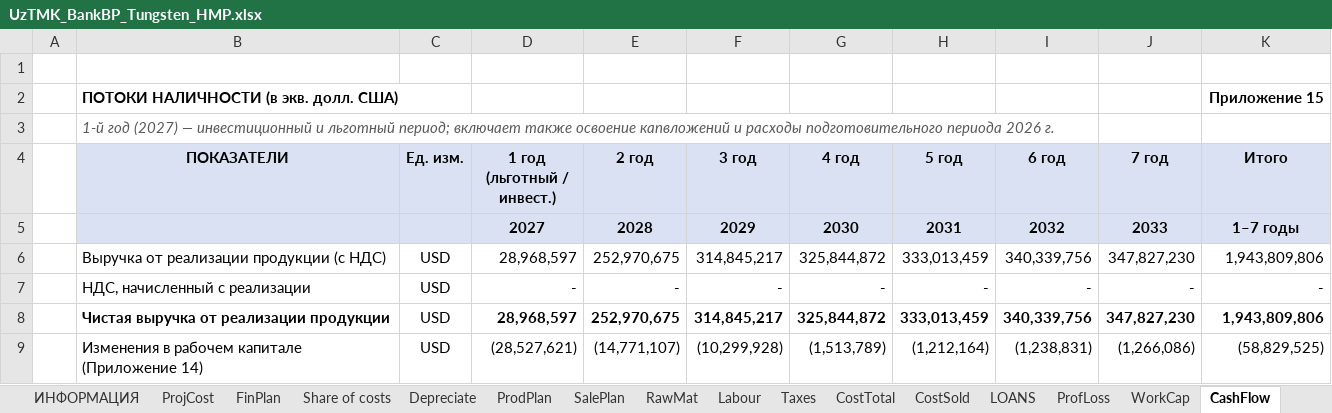
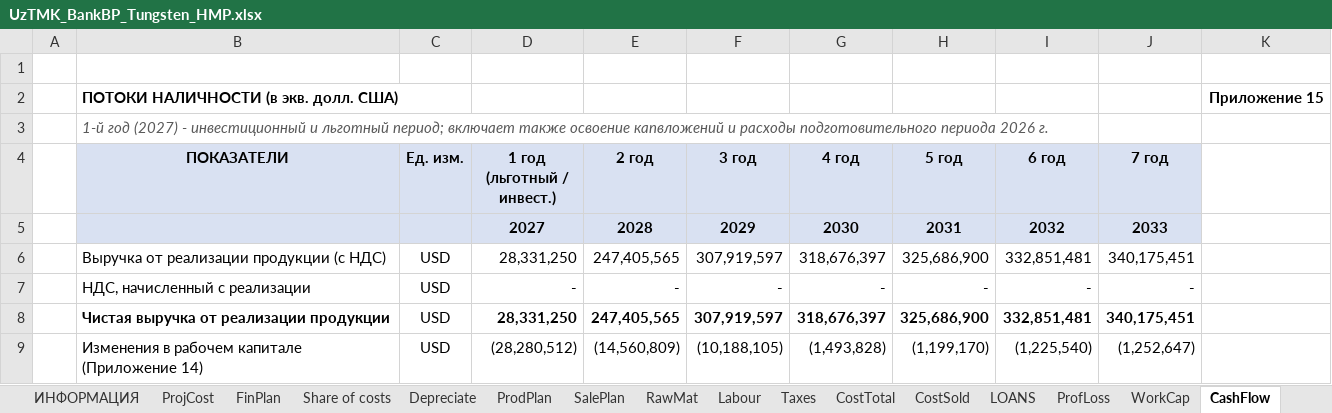
Before and after one commit to SunnatbekUSyd/repo, an Excel workbook: UzTMK/UzTMK_BankBP_Tungsten_HMP.xlsx, sheet CashFlow, drawn as a sheet; only a part is shown; values as stored, in another font and other column widths than the file's, no borders; the diff covers the shown part only; the diff names each change by its address in the sheet, - before the commit and + after, or states it on an @@ line.

```diff
--- a/UzTMK/UzTMK_BankBP_Tungsten_HMP.xlsx (sheet CashFlow)
+++ b/UzTMK/UzTMK_BankBP_Tungsten_HMP.xlsx (sheet CashFlow)
-B3 (ПОКАЗАТЕЛИ): …год (2027) — инвестиционный и…
+B3 (ПОКАЗАТЕЛИ): …год (2027) - инвестиционный и…
-K4: Итого
+K4: (empty)
-K4:K5 fill: #D9E1F2
+K4:K5 fill: none
-K5: 1–7 годы
+K5: (empty)
-D6 (1 год (льготный / инвест.)): 28,968,597
+D6 (1 год (льготный / инвест.)): 28,331,250
-E6 (2 год): 252,970,675
+E6 (2 год): 247,405,565
-F6 (3 год): 314,845,217
+F6 (3 год): 307,919,597
-G6 (4 год): 325,844,872
+G6 (4 год): 318,676,397
-H6 (5 год): 333,013,459
+H6 (5 год): 325,686,900
-I6 (6 год): 340,339,756
+I6 (6 год): 332,851,481
-J6 (7 год): 347,827,230
+J6 (7 год): 340,175,451
-K6: 1,943,809,806
+K6: (empty)
-K7: -
+K7: (empty)
-D8 (1 год (льготный / инвест.)): 28,968,597
+D8 (1 год (льготный / инвест.)): 28,331,250
-E8 (2 год): 252,970,675
+E8 (2 год): 247,405,565
-F8 (3 год): 314,845,217
+F8 (3 год): 307,919,597
-G8 (4 год): 325,844,872
+G8 (4 год): 318,676,397
-H8 (5 год): 333,013,459
+H8 (5 год): 325,686,900
-I8 (6 год): 340,339,756
+I8 (6 год): 332,851,481
-J8 (7 год): 347,827,230
+J8 (7 год): 340,175,451
-K8: 1,943,809,806
+K8: (empty)
-D9 (1 год (льготный / инвест.)): (28,527,621)
+D9 (1 год (льготный / инвест.)): (28,280,512)
-E9 (2 год): (14,771,107)
+E9 (2 год): (14,560,809)
-F9 (3 год): (10,299,928)
+F9 (3 год): (10,188,105)
-G9 (4 год): (1,513,789)
+G9 (4 год): (1,493,828)
-H9 (5 год): (1,212,164)
+H9 (5 год): (1,199,170)
-I9 (6 год): (1,238,831)
+I9 (6 год): (1,225,540)
-J9 (7 год): (1,266,086)
+J9 (7 год): (1,252,647)
-K9: (58,829,525)
+K9: (empty)
```
Also changed, not shown: 3 added rows, 3 removed rows, 89 edited cells and cell formats elsewhere in this sheet, sheet Резюме, sheet ProfLoss, sheet Taxes, sheet CostSold, sheet SalePlan, sheet NPV_IRR, 12 more sheets, other sheet tabs, formulas that keep their value, UzTMK/UzTMK_BankBP_Molybdenum_HMP.xlsx, UzTMK/UzTMK_BankBP_Sarikul.xlsx, 5 other files.
